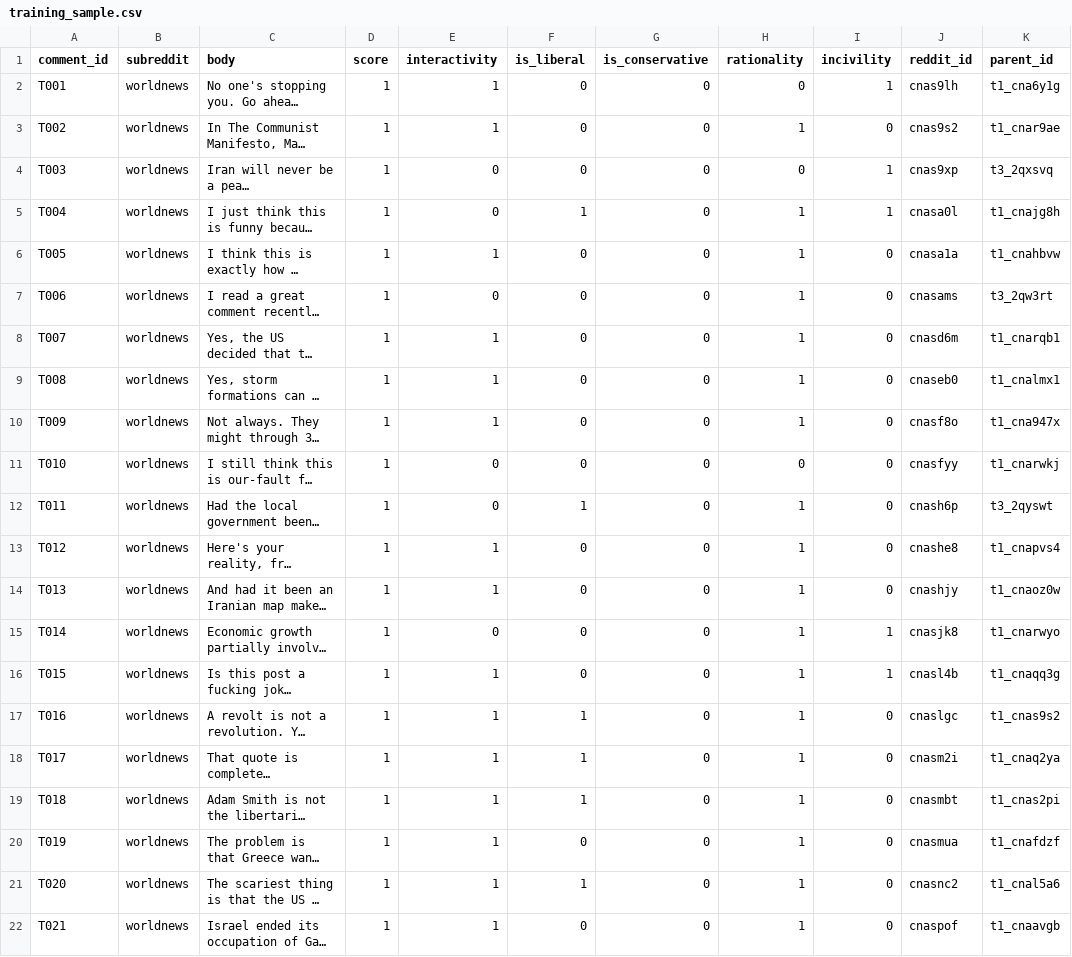
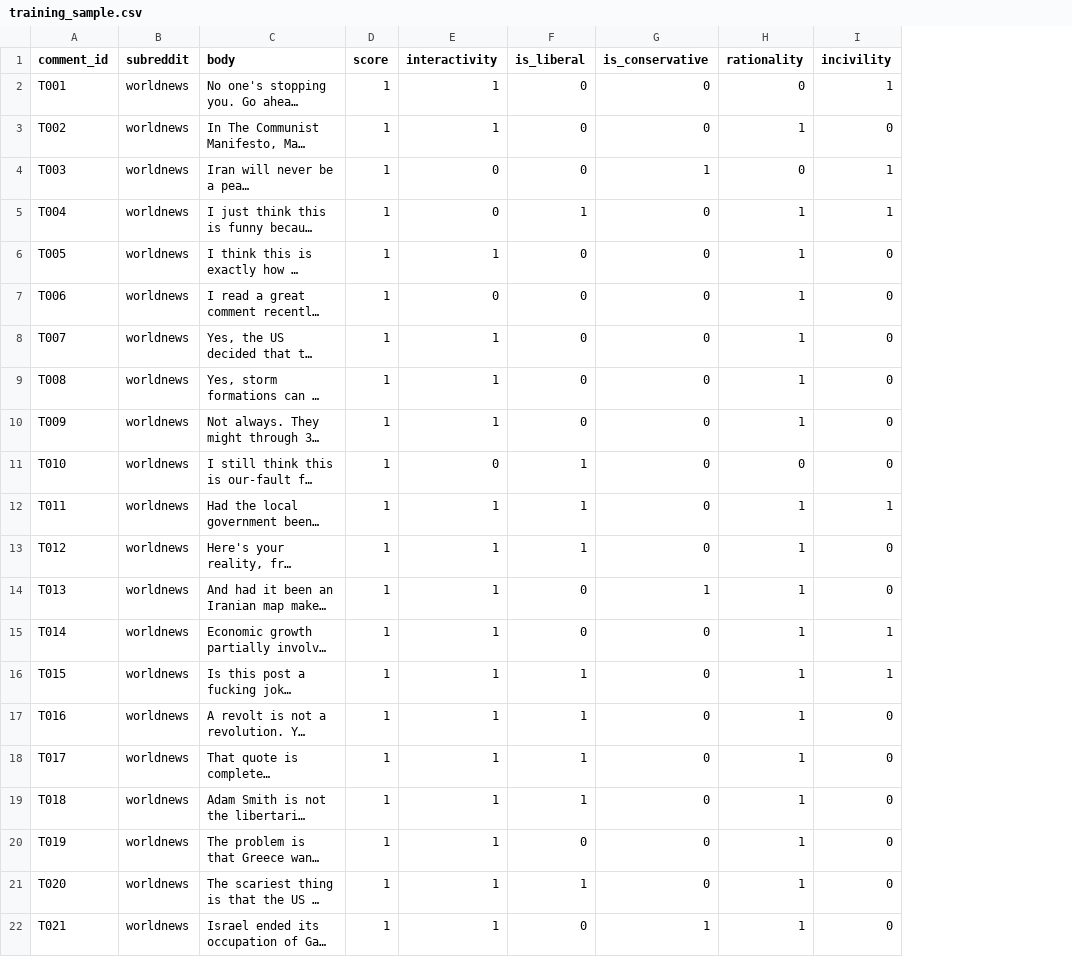
Before and after one commit to wohenyangren/reddit-annotation-tool, a CSV file: data/annotation/training_sample.csv, drawn as a sheet; long unchanged cells end in …; the diff names each change by its address in the sheet, - before the commit and + after, or states it on an @@ line.

```diff
--- a/data/annotation/training_sample.csv
+++ b/data/annotation/training_sample.csv
-column J (reddit_id), rows 2-22: cnas9lh | cnas9s2 | cnas9xp | cnasa0l | cnasa1a | cnasams | cnasd6m | cnaseb0 | cnasf8o | cnasfyy | cnash6p | cnashe8 | cnashjy | cnasjk8 | cnasl4b | cnaslgc | cnasm2i | cnasmbt | cnasmua | cnasnc2 | cnaspof
-column K (parent_id), rows 2-22: t1_cna6y1g | t1_cnar9ae | t3_2qxsvq | t1_cnajg8h | t1_cnahbvw | t3_2qw3rt | t1_cnarqb1 | t1_cnalmx1 | t1_cna947x | t1_cnarwkj | t3_2qyswt | t1_cnapvs4 | t1_cnaoz0w | t1_cnarwyo | t1_cnaqq3g | t1_cnas9s2 | t1_cnaq2ya | t1_cnas2pi | t1_cnafdzf | t1_cnal5a6 | t1_cnaavgb
-G4 (is_conservative): 0
+G4 (is_conservative): 1
-F11 (is_liberal): 0
+F11 (is_liberal): 1
-E12 (interactivity): 0
+E12 (interactivity): 1
-I12 (incivility): 0
+I12 (incivility): 1
-F13 (is_liberal): 0
+F13 (is_liberal): 1
-G14 (is_conservative): 0
+G14 (is_conservative): 1
-E15 (interactivity): 0
+E15 (interactivity): 1
-F16 (is_liberal): 0
+F16 (is_liberal): 1
-G22 (is_conservative): 0
+G22 (is_conservative): 1
```
